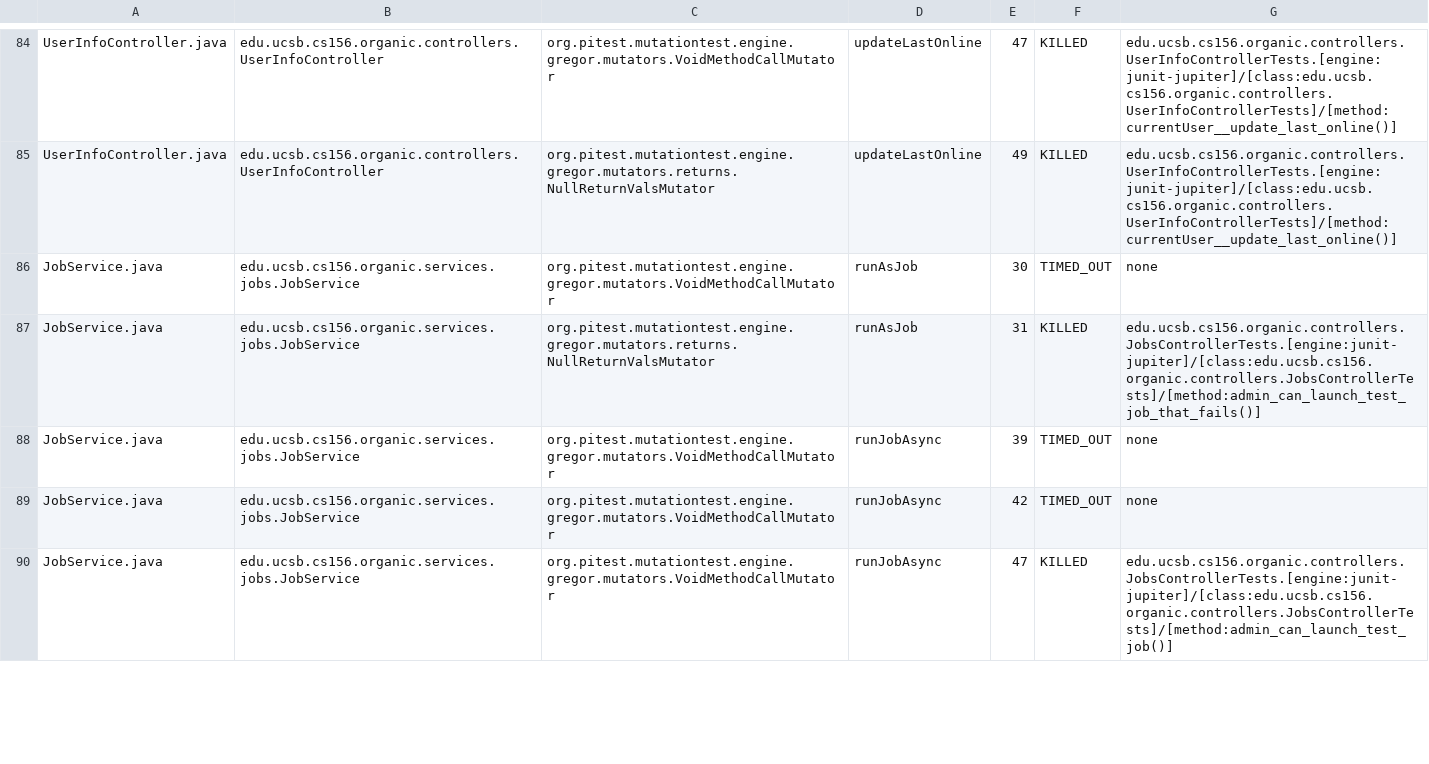
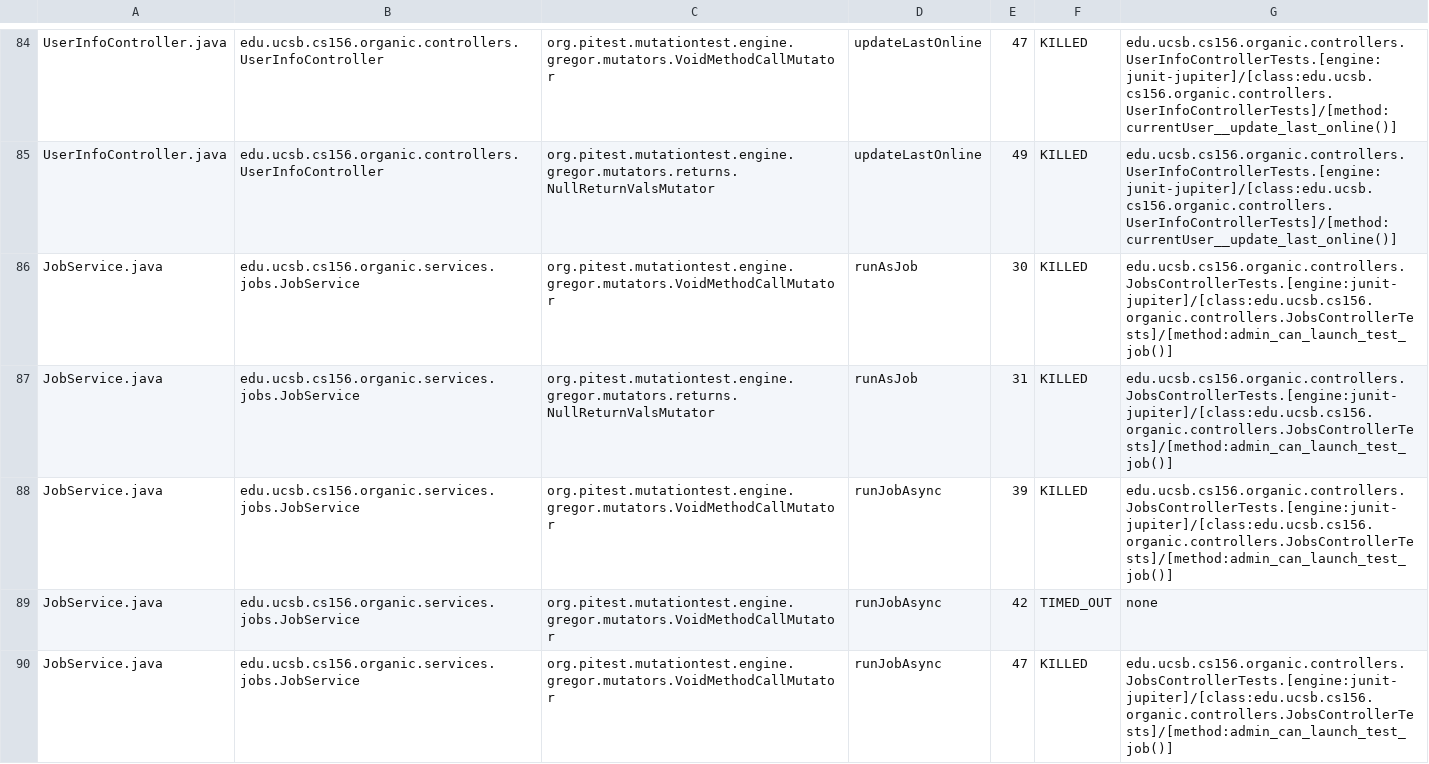
Before and after one commit to ucsb-cs156-f23/proj-organic-f23-6pm-3, a CSV file: prs/53/pitest/mutations.csv, drawn as a sheet; only a part is shown, gaps mark what is left out; the diff covers the shown part only.

Commit message:
Deploying to gh-pages from @ ucsb-cs156-f23/proj-organic-f23-6pm-3@07440a813e971cf215345094b89e1f8d7538a57b 🚀

```diff
--- a/prs/53/pitest/mutations.csv
+++ b/prs/53/pitest/mutations.csv
@@ -85,5 +85,5 @@ UserInfoController.java,edu.ucsb.cs156.organic.controllers.UserInfoController,or
 UserInfoController.java,edu.ucsb.cs156.organic.controllers.UserInfoController,org.pitest.mutationtest.engine.gregor.mutators.returns.NullReturnValsMutator,updateLastOnline,49,KILLED,edu.ucsb.cs156.organic.controllers.UserInfoControllerTests.[engine:junit-jupiter]/[class:edu.ucsb.cs156.organic.controllers.UserInfoControllerTests]/[method:currentUser__update_last_online()]
-JobService.java,edu.ucsb.cs156.organic.services.jobs.JobService,org.pitest.mutationtest.engine.gregor.mutators.VoidMethodCallMutator,runAsJob,30,TIMED_OUT,none
-JobService.java,edu.ucsb.cs156.organic.services.jobs.JobService,org.pitest.mutationtest.engine.gregor.mutators.returns.NullReturnValsMutator,runAsJob,31,KILLED,edu.ucsb.cs156.organic.controllers.JobsControllerTests.[engine:junit-jupiter]/[class:edu.ucsb.cs156.organic.controllers.JobsControllerTests]/[method:admin_can_launch_test_job_that_fails()]
-JobService.java,edu.ucsb.cs156.organic.services.jobs.JobService,org.pitest.mutationtest.engine.gregor.mutators.VoidMethodCallMutator,runJobAsync,39,TIMED_OUT,none
+JobService.java,edu.ucsb.cs156.organic.services.jobs.JobService,org.pitest.mutationtest.engine.gregor.mutators.VoidMethodCallMutator,runAsJob,30,KILLED,edu.ucsb.cs156.organic.controllers.JobsControllerTests.[engine:junit-jupiter]/[class:edu.ucsb.cs156.organic.controllers.JobsControllerTests]/[method:admin_can_launch_test_job()]
+JobService.java,edu.ucsb.cs156.organic.services.jobs.JobService,org.pitest.mutationtest.engine.gregor.mutators.returns.NullReturnValsMutator,runAsJob,31,KILLED,edu.ucsb.cs156.organic.controllers.JobsControllerTests.[engine:junit-jupiter]/[class:edu.ucsb.cs156.organic.controllers.JobsControllerTests]/[method:admin_can_launch_test_job()]
+JobService.java,edu.ucsb.cs156.organic.services.jobs.JobService,org.pitest.mutationtest.engine.gregor.mutators.VoidMethodCallMutator,runJobAsync,39,KILLED,edu.ucsb.cs156.organic.controllers.JobsControllerTests.[engine:junit-jupiter]/[class:edu.ucsb.cs156.organic.controllers.JobsControllerTests]/[method:admin_can_launch_test_job()]
 JobService.java,edu.ucsb.cs156.organic.services.jobs.JobService,org.pitest.mutationtest.engine.gregor.mutators.VoidMethodCallMutator,runJobAsync,42,TIMED_OUT,none
```
Also changed, not shown: 14 edited cells elsewhere in this file, 16 other files.
